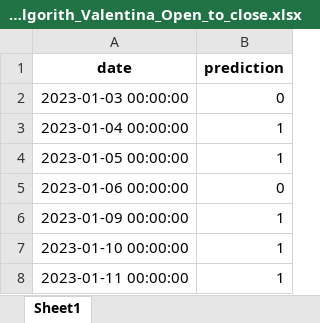
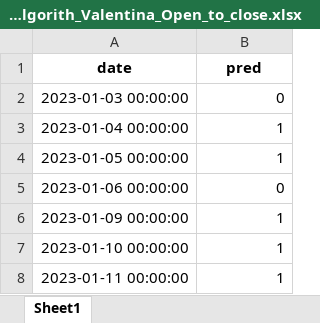
Before and after one commit to santiagogiraldo09/Arkad, an Excel workbook: predictions_Algorith_Valentina_Open_to_close.xlsx, sheet Sheet1, drawn as a sheet; only a part is shown; values as stored, in another font and other column widths than the file's, no borders; the diff names each change by its address in the sheet, - before the commit and + after, or states it on an @@ line.

Commit message:
Update predictions_Algorith_Valentina_Open_to_close.xlsx

```diff
--- a/predictions_Algorith_Valentina_Open_to_close.xlsx (sheet Sheet1)
+++ b/predictions_Algorith_Valentina_Open_to_close.xlsx (sheet Sheet1)
-B1: prediction
+B1: pred
```
